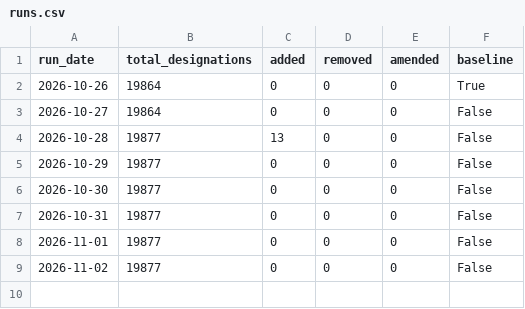
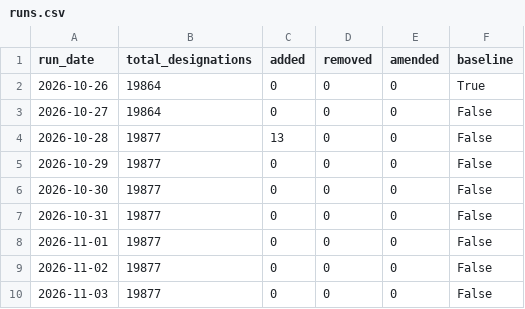
Before and after one commit to Srikanth-nallabilli/uk-sanctions-tracker, a CSV file: data/ofac/runs.csv, drawn as a sheet; the diff names each change by its address in the sheet, - before the commit and + after, or states it on an @@ line.

```diff
--- a/data/ofac/runs.csv
+++ b/data/ofac/runs.csv
+row 10: 2026-11-03 | 19877 | 0 | 0 | 0 | False
```
Also changed, not shown: data/eu/runs.csv, data/uk/runs.csv, 5 other files.
